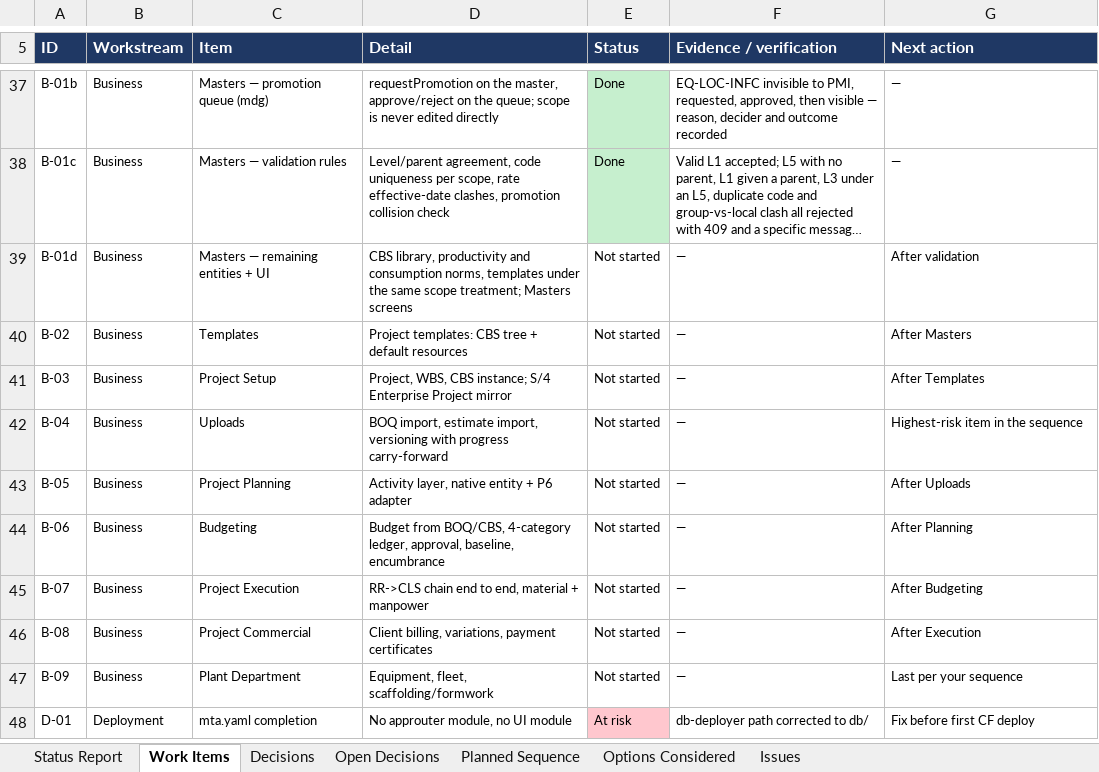
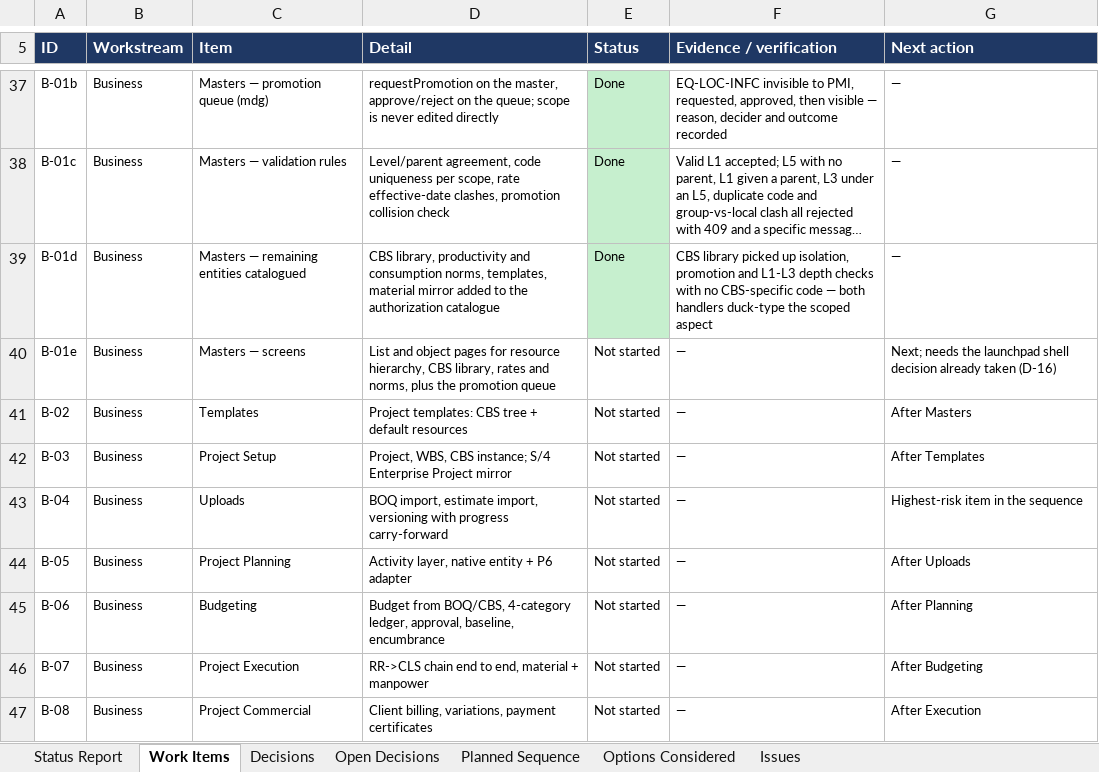
Before and after one commit to techmohdziya/KONSTRYX, an Excel workbook: KONSTRYX_Status_Tracker.xlsx, sheet Work Items, drawn as a sheet; only a part is shown, gaps mark what is left out; the shorter side is filled out with more unchanged rows; long unchanged cells end in …; values as stored, in another font and other column widths than the file's, no borders; the diff names each change by its address in the sheet, - before the commit and + after, or states it on an @@ line.

```diff
--- a/KONSTRYX_Status_Tracker.xlsx (sheet Work Items)
+++ b/KONSTRYX_Status_Tracker.xlsx (sheet Work Items)
-C39 (Item): Masters — remaining entities + UI
+C39 (Item): Masters — remaining entities catalogued
-D39 (Detail): …consumption norms, templates under the same scope treatment; Masters screens
+D39 (Detail): …consumption norms, templates, material mirror added to the authorization catalogue
-E39 (Status): Not started
+E39 (Status): Done
-E39 fill: none
+E39 fill: #C6EFCE
-F39 (Evidence / verification): —
+F39 (Evidence / verification): CBS library picked up isolation, promotion and L1-L3 depth checks with no CBS-specific code — both handlers duck-type the scoped aspect
-G39 (Next action): After validation
+G39 (Next action): —
+row 40: B-01e | Business | Masters — screens | List and object pages for resource hierarchy, CBS library, rates and norms, plus the promotion queue | Not started | — | Next; needs the launchpad shell decision already taken (D-16)
```
Also changed, not shown: 5 other files.
